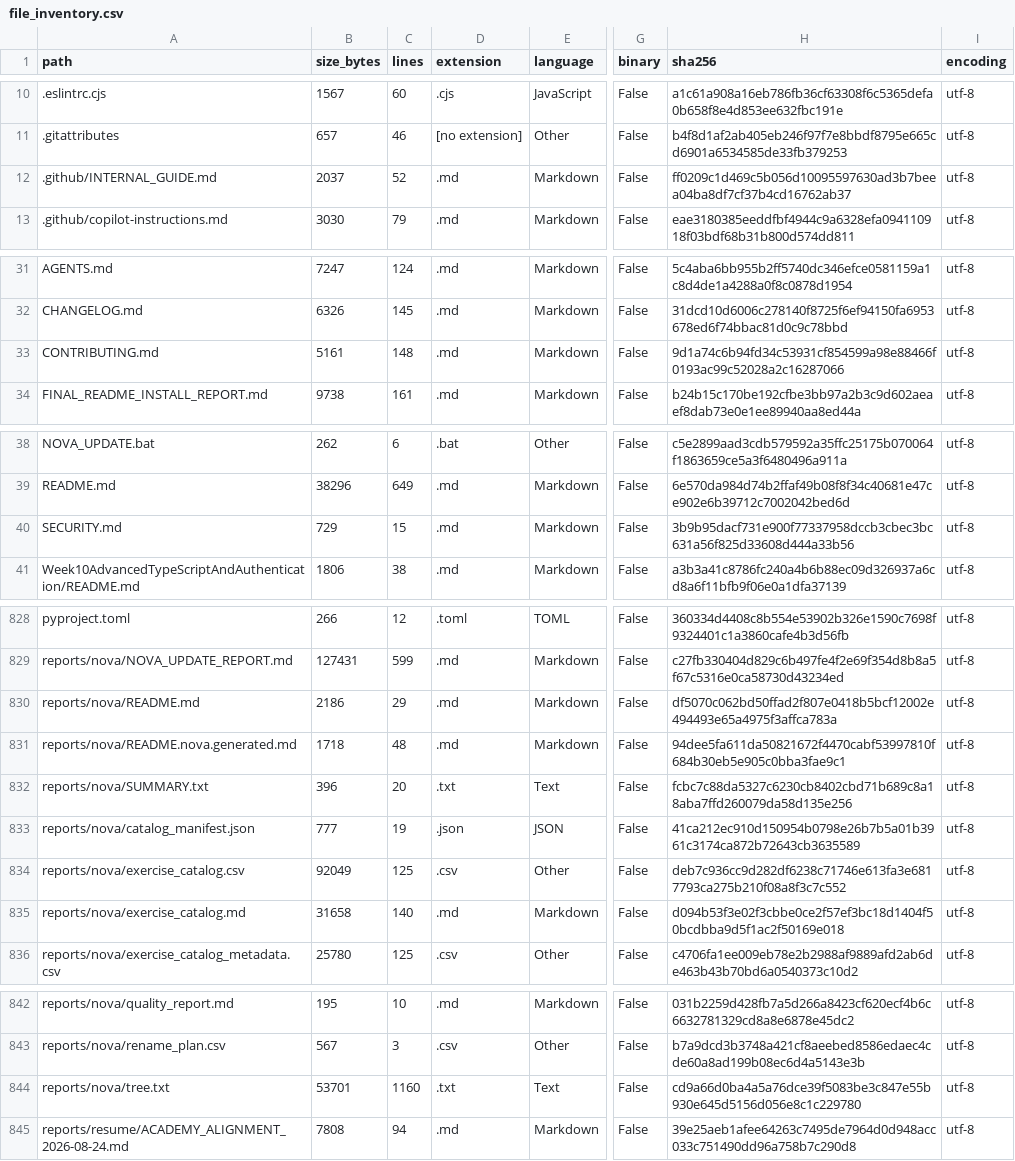
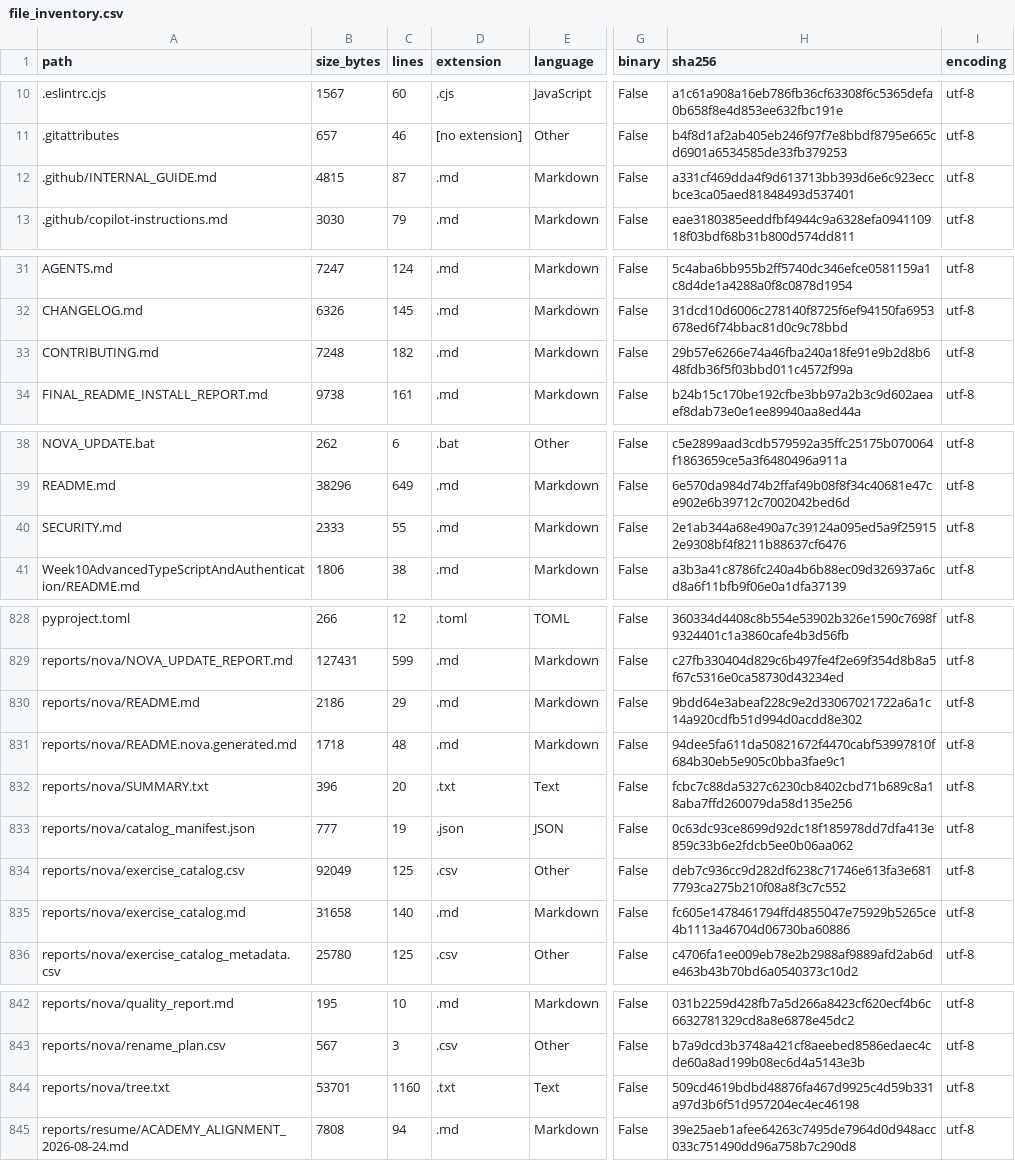
Before and after one commit to LiriothTeltanion/Fullstack2026, a CSV file: reports/nova/file_inventory.csv, drawn as a sheet; only a part is shown, gaps mark what is left out; the diff names each change by its address in the sheet, - before the commit and + after, or states it on an @@ line.

Commit message:
chore(reports): 📊 refresh governance catalogs
What changed

- Refresh the deterministic NOVA manifest, tree, exercise catalog metadata, and file inventory after the governance documentation commit.
- Record governance commit 44204234 as the catalog generation basis.

Why

- The catalog generator reads the Git index and committed HEAD boundary.
- PR CI correctly detected that the prior generated reports still referenced the earlier release-finalization base.

Verification

- npm run catalogs:check — PASS: all seven generated catalog outputs are current.
- npm run verify:structure — PASS: canonical structure, links, privacy, visuals, and display titles.
- npm test — PASS: JavaScript 4/4 and Python 29/29.
- python -B tools/nova_quality_gate.py --repo . --strict --no-write — PASS: 0 errors, 0 warnings, 1054 files.
- git diff --cached --check — PASS.

Known limitations

- The generator's index-aware behavior can appear current before source changes are staged or committed; a future tooling batch should make this mode explicit.
- No course source, learning state, or remote governance setting changes in this commit.

AI assistance

- OpenAI Codex regenerated and verified deterministic reports after the required CI gate exposed the stale committed boundary.

Creative-Signature: Lirioth Teltanion

```diff
--- a/reports/nova/file_inventory.csv
+++ b/reports/nova/file_inventory.csv
-B12 (size_bytes): 2037
+B12 (size_bytes): 4815
-C12 (lines): 52
+C12 (lines): 87
-H12 (sha256): ff0209c1d469c5b056d10095597630ad3b7beea04ba8df7cf37b4cd16762ab37
+H12 (sha256): a331cf469dda4f9d613713bb393d6e6c923eccbce3ca05aed81848493d537401
-B33 (size_bytes): 5161
+B33 (size_bytes): 7248
-C33 (lines): 148
+C33 (lines): 182
-H33 (sha256): 9d1a74c6b94fd34c53931cf854599a98e88466f0193ac99c52028a2c16287066
+H33 (sha256): 29b57e6266e74a46fba240a18fe91e9b2d8b648fdb36f5f03bbd011c4572f99a
-B40 (size_bytes): 729
+B40 (size_bytes): 2333
-C40 (lines): 15
+C40 (lines): 55
-H40 (sha256): 3b9b95dacf731e900f77337958dccb3cbec3bc631a56f825d33608d444a33b56
+H40 (sha256): 2e1ab344a68e490a7c39124a095ed5a9f259152e9308bf4f8211b88637cf6476
-H830 (sha256): df5070c062bd50ffad2f807e0418b5bcf12002e494493e65a4975f3affca783a
+H830 (sha256): 9bdd64e3abeaf228c9e2d33067021722a6a1c14a920cdfb51d994d0acdd8e302
-H833 (sha256): 41ca212ec910d150954b0798e26b7b5a01b3961c3174ca872b72643cb3635589
+H833 (sha256): 0c63dc93ce8699d92dc18f185978dd7dfa413e859c33b6e2fdcb5ee0b06aa062
-H835 (sha256): d094b53f3e02f3cbbe0ce2f57ef3bc18d1404f50bcdbba9d5f1ac2f50169e018
+H835 (sha256): fc605e1478461794ffd4855047e75929b5265ce4b1113a46704d06730ba60886
-H844 (sha256): cd9a66d0ba4a5a76dce39f5083be3c847e55b930e645d5156d056e8c1c229780
+H844 (sha256): 509cd4619bdbd48876fa467d9925c4d59b331a97d3b6f51d957204ec4ec46198
```
Also changed, not shown: 4 other files.
